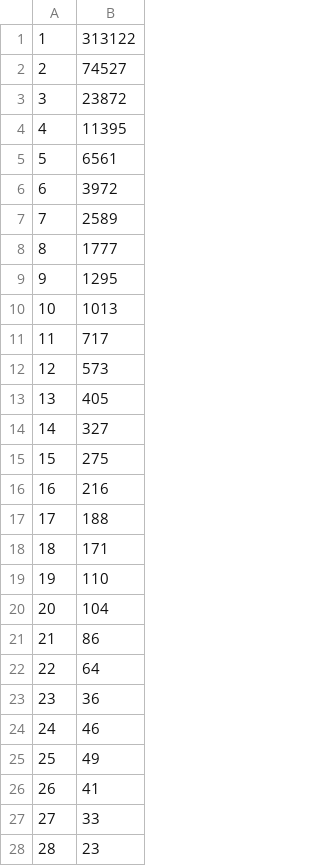
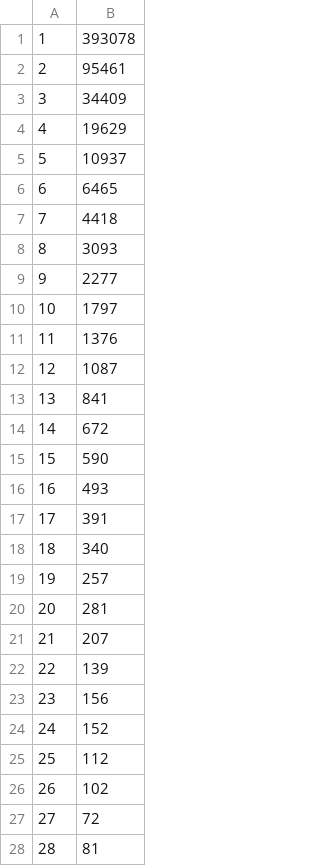
Before and after one commit to DGTVE-VE/ReportesMX, a CSV file: public/download/usuarios_curso.csv, drawn as a sheet; only a part is shown; the diff covers the shown part only.

Commit message:
Reporte de usuarios qeu completaron actividades

```diff
--- a/public/download/usuarios_curso.csv
+++ b/public/download/usuarios_curso.csv
@@ -1,28 +1,28 @@
-1,313122
-2,74527
-3,23872
-4,11395
-5,6561
-6,3972
-7,2589
-8,1777
-9,1295
-10,1013
-11,717
-12,573
-13,405
-14,327
-15,275
-16,216
-17,188
-18,171
-19,110
-20,104
-21,86
-22,64
-23,36
-24,46
-25,49
-26,41
-27,33
-28,23
+1,393078
+2,95461
+3,34409
+4,19629
+5,10937
+6,6465
+7,4418
+8,3093
+9,2277
+10,1797
+11,1376
+12,1087
+13,841
+14,672
+15,590
+16,493
+17,391
+18,340
+19,257
+20,281
+21,207
+22,139
+23,156
+24,152
+25,112
+26,102
+27,72
+28,81
```
Also changed, not shown: 29 added rows, 2 removed rows and 31 edited cells elsewhere in this file, public/download/edades.csv, 17 other files.
